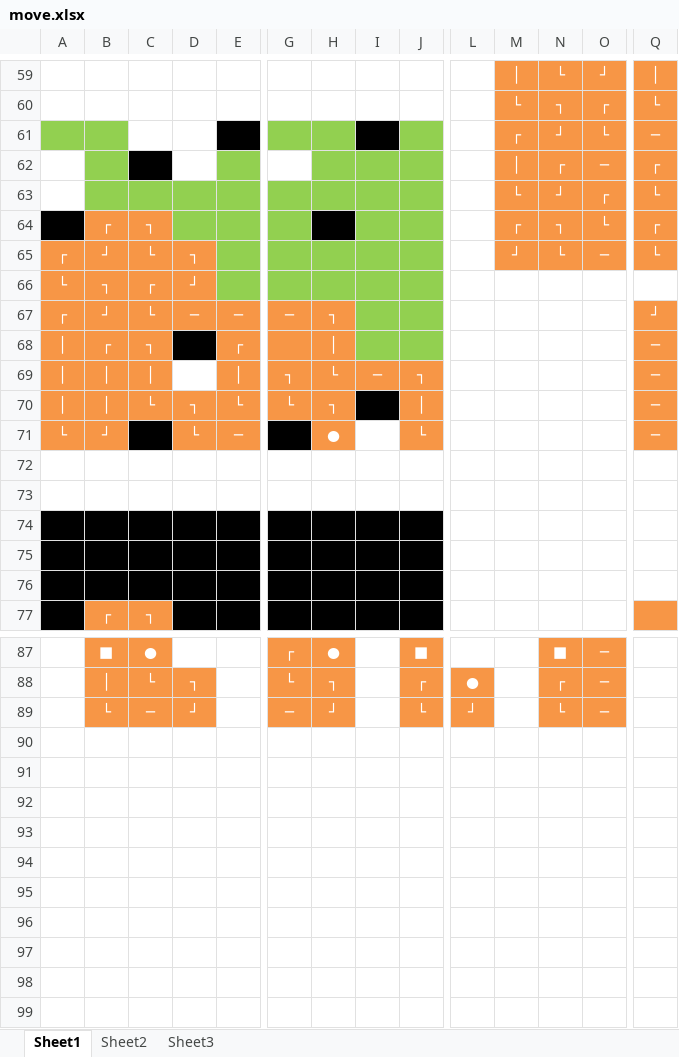
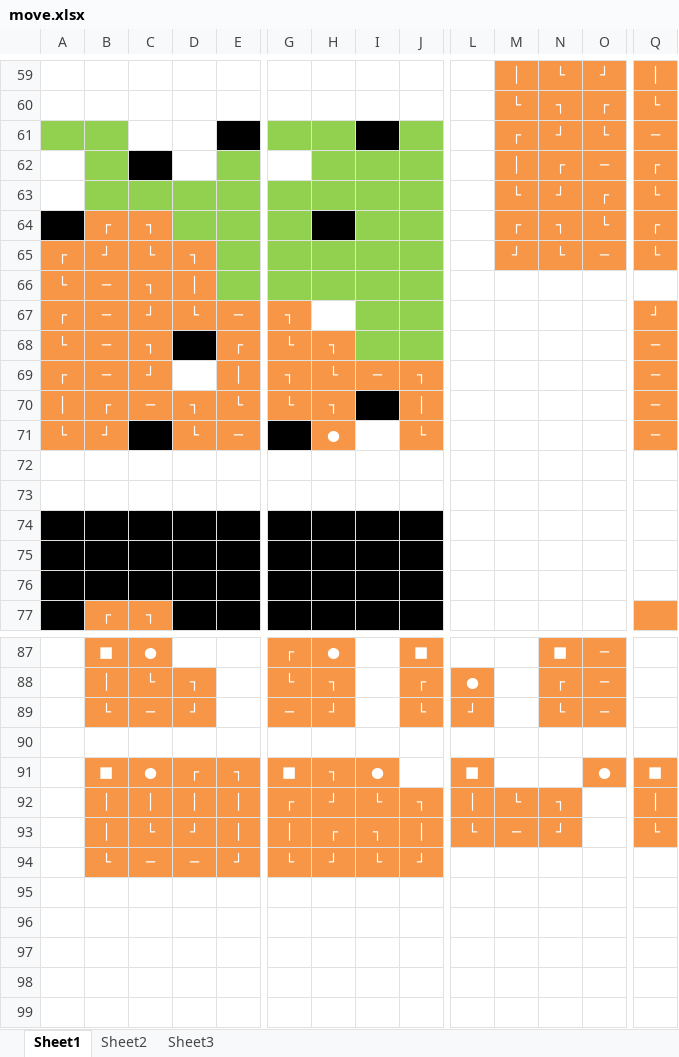
Before and after one commit to long2805l2/project150614, an Excel workbook: haxe/move.xlsx, sheet Sheet1, drawn as a sheet; only a part is shown, gaps mark what is left out; values as stored, in another font and other column widths than the file's, no borders; rows hold the shown columns only; the diff names each change by its address in the sheet, - before the commit and + after, or states it on an @@ line.

```diff
--- a/haxe/move.xlsx (sheet Sheet1)
+++ b/haxe/move.xlsx (sheet Sheet1)
-B66: ┐
+B66: ─
-C66: ┌
+C66: ┐
-D66: ┘
+D66: │
-B67: ┘
+B67: ─
-C67: └
+C67: ┘
-D67: ─
+D67: └
-G67: ─
+G67: ┐
-H67: ┐
+H67: (empty)
-H67 fill: #F79646
+H67 fill: none
-A68: │
+A68: └
-B68: ┌
+B68: ─
-G68: (empty)
+G68: └
-H68: │
+H68: ┐
-A69: │
+A69: ┌
-B69: │
+B69: ─
-C69: │
+C69: ┘
-B70: │
+B70: ┌
-C70: └
+C70: ─
+row 90: (empty)
+row 91:  | ■ | ● | ┌ | ┐ | ■ | ┐ | ● |  | ■ |  |  | ● | ■
+row 92:  | │ | │ | │ | │ | ┌ | ┘ | └ | ┐ | │ | └ | ┐ |  | │
+row 93:  | │ | └ | ┘ | │ | │ | ┌ | ┐ | │ | └ | ─ | ┘ |  | └
+row 94:  | └ | ─ | ─ | ┘ | └ | ┘ | └ | ┘
+row 95: (empty)
+row 96: (empty)
+row 97: (empty)
+row 98: (empty)
+row 99: (empty)
```
Also changed, not shown: 4 other files.
